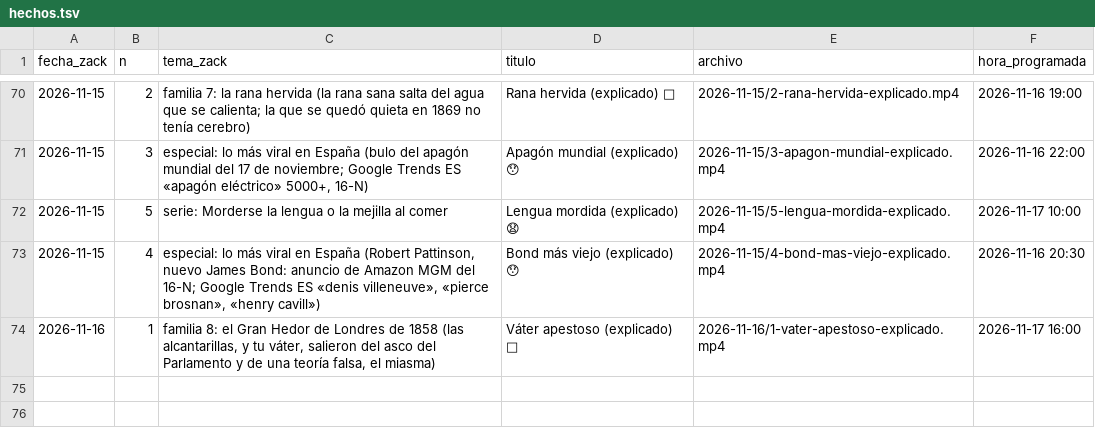
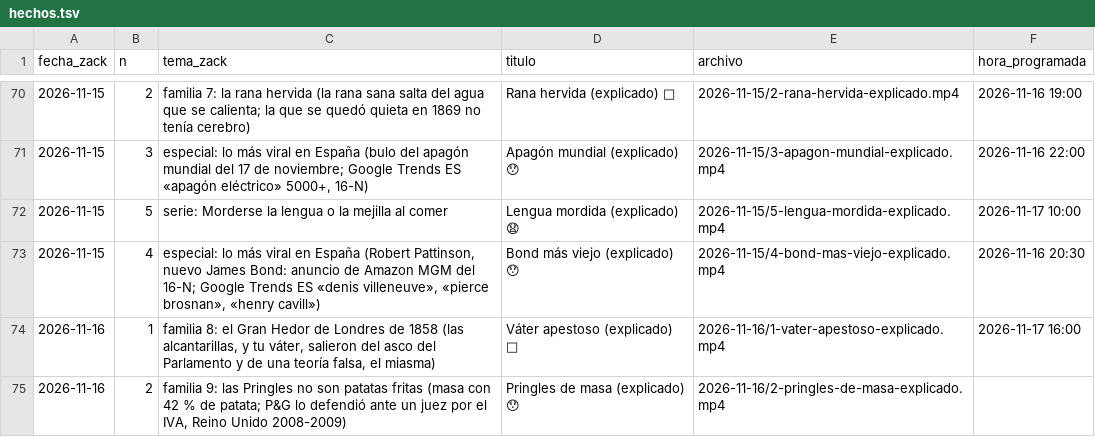
Before and after one commit to amaliogigu/reels-publicos, a TSV file: hechos.tsv, drawn as a sheet; only a part is shown, gaps mark what is left out.

```diff
--- a/hechos.tsv
+++ b/hechos.tsv
@@ -74 +74,2 @@ fecha_zack	n	tema_zack	titulo	archivo	hora_programada
 2026-11-16	1	familia 8: el Gran Hedor de Londres de 1858 (las alcantarillas, y tu váter, salieron del asco del Parlamento y de una teoría falsa, el miasma)	Váter apestoso (explicado) 🤢	2026-11-16/1-vater-apestoso-explicado.mp4	2026-11-17 16:00
+2026-11-16	2	familia 9: las Pringles no son patatas fritas (masa con 42 % de patata; P&G lo defendió ante un juez por el IVA, Reino Unido 2008-2009)	Pringles de masa (explicado) 😯	2026-11-16/2-pringles-de-masa-explicado.mp4	
```
Also changed, not shown: control.tsv, 1 other file.
